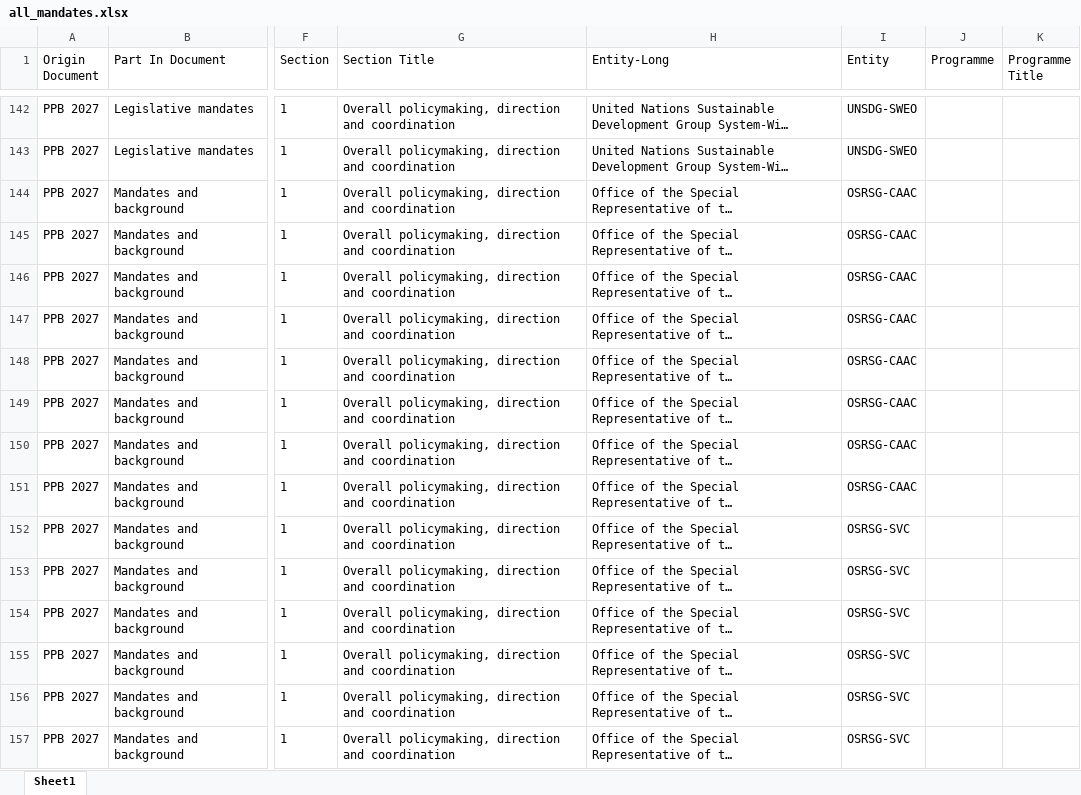
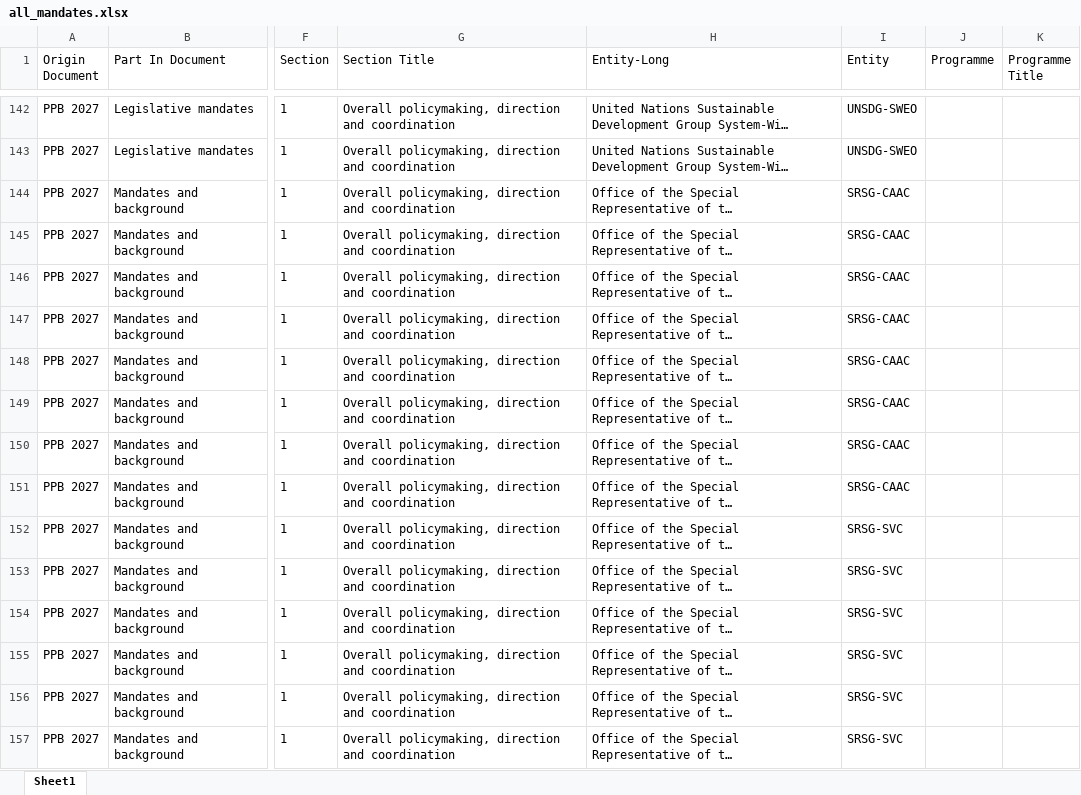
Before and after one commit to united-nations/mandates, an Excel workbook: data/processed/ppb2027/all_mandates.xlsx, sheet Sheet1, drawn as a sheet; only a part is shown, gaps mark what is left out; long unchanged cells end in …; values as stored, in another font and other column widths than the file's, no borders; the diff covers the shown part only; the diff names each change by its address in the sheet, - before the commit and + after, or states it on an @@ line.

```diff
--- a/data/processed/ppb2027/all_mandates.xlsx (sheet Sheet1)
+++ b/data/processed/ppb2027/all_mandates.xlsx (sheet Sheet1)
-I144:I151 (Entity): OSRSG-CAAC
+I144:I151 (Entity): SRSG-CAAC
-I152:I157 (Entity): OSRSG-SVC
+I152:I157 (Entity): SRSG-SVC
```
Also changed, not shown: 120 edited cells elsewhere in this sheet, data/processed/ppb2027/all_mandates_formatted.xlsx, 3 other files.
